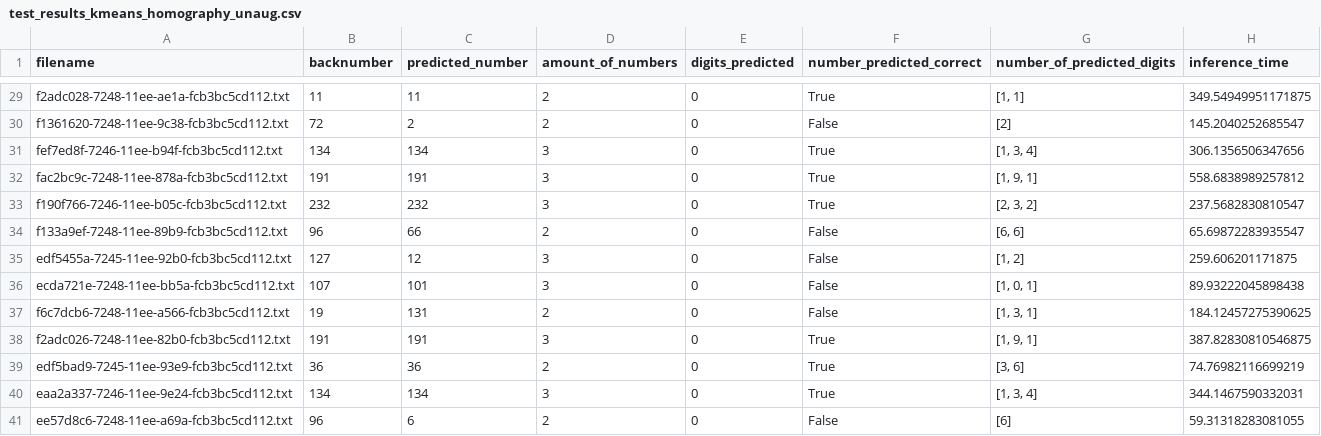
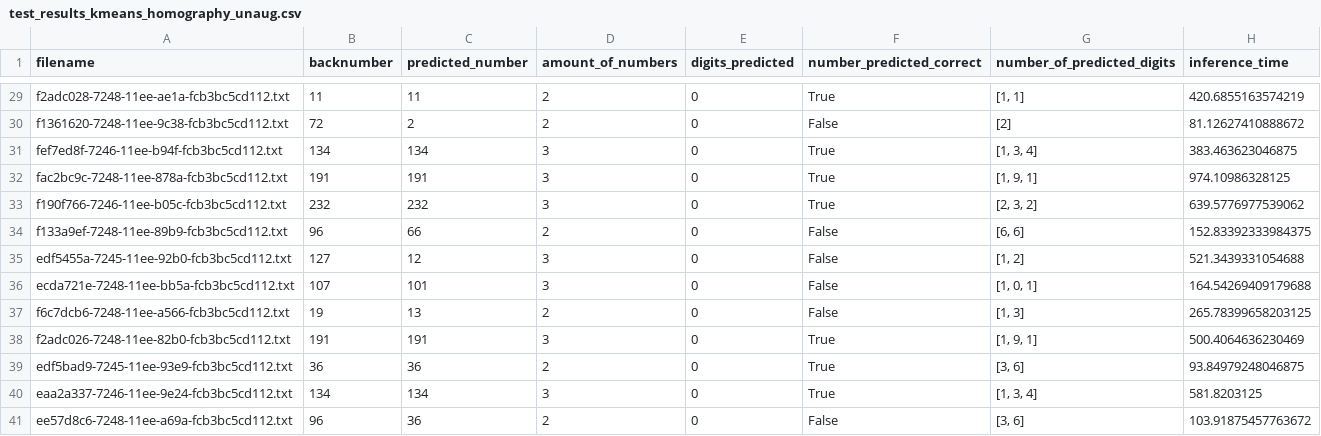
Before and after one commit to qlavent/mt23, a CSV file: number_recognition/test_results_kmeans_homography_unaug.csv, drawn as a sheet; only a part is shown, gaps mark what is left out; the diff covers the shown part only; the diff names each change by its address in the sheet, - before the commit and + after, or states it on an @@ line.

```diff
--- a/number_recognition/test_results_kmeans_homography_unaug.csv
+++ b/number_recognition/test_results_kmeans_homography_unaug.csv
-H29 (inference_time): 349.54949951171875
+H29 (inference_time): 420.6855163574219
-H30 (inference_time): 145.2040252685547
+H30 (inference_time): 81.12627410888672
-H31 (inference_time): 306.1356506347656
+H31 (inference_time): 383.463623046875
-H32 (inference_time): 558.6838989257812
+H32 (inference_time): 974.10986328125
-H33 (inference_time): 237.5682830810547
+H33 (inference_time): 639.5776977539062
-H34 (inference_time): 65.69872283935547
+H34 (inference_time): 152.83392333984375
-H35 (inference_time): 259.606201171875
+H35 (inference_time): 521.3439331054688
-H36 (inference_time): 89.93222045898438
+H36 (inference_time): 164.54269409179688
-C37 (predicted_number): 131
+C37 (predicted_number): 13
-G37 (number_of_predicted_digits): [1, 3, 1]
+G37 (number_of_predicted_digits): [1, 3]
-H37 (inference_time): 184.12457275390625
+H37 (inference_time): 265.78399658203125
-H38 (inference_time): 387.82830810546875
+H38 (inference_time): 500.4064636230469
-H39 (inference_time): 74.76982116699219
+H39 (inference_time): 93.84979248046875
-H40 (inference_time): 344.1467590332031
+H40 (inference_time): 581.8203125
-C41 (predicted_number): 6
+C41 (predicted_number): 36
-G41 (number_of_predicted_digits): [6]
+G41 (number_of_predicted_digits): [3, 6]
-H41 (inference_time): 59.31318283081055
+H41 (inference_time): 103.91875457763672
```
Also changed, not shown: 93 edited cells elsewhere in this file, 3 other files.
